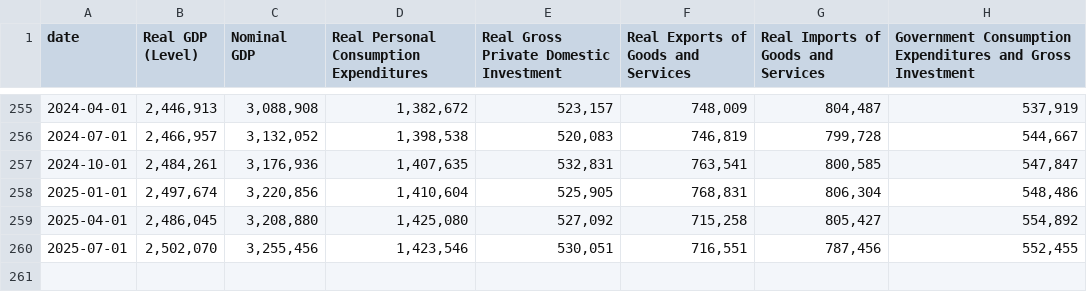
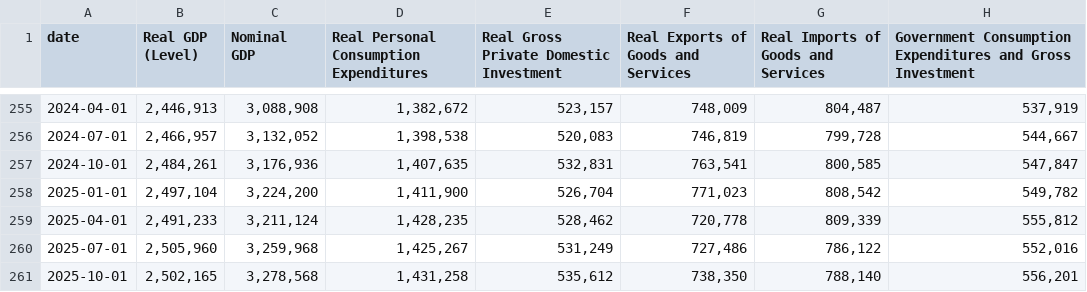
Before and after one commit to blakewiltshire/financial-insight-tools, a CSV file: apps/data_sources/economic_data/ca/100_gdp/ca_q_100_structural.csv, drawn as a sheet; only a part is shown, gaps mark what is left out.

```diff
--- a/apps/data_sources/economic_data/ca/100_gdp/ca_q_100_structural.csv
+++ b/apps/data_sources/economic_data/ca/100_gdp/ca_q_100_structural.csv
@@ -257,4 +257,5 @@ date,Real GDP (Level),Nominal GDP,Real Personal Consumption Expenditures,Real Gr
 2024-10-01,"2,484,261","3,176,936","1,407,635","532,831","763,541","800,585","547,847"
-2025-01-01,"2,497,674","3,220,856","1,410,604","525,905","768,831","806,304","548,486"
-2025-04-01,"2,486,045","3,208,880","1,425,080","527,092","715,258","805,427","554,892"
-2025-07-01,"2,502,070","3,255,456","1,423,546","530,051","716,551","787,456","552,455"
+2025-01-01,"2,497,104","3,224,200","1,411,900","526,704","771,023","808,542","549,782"
+2025-04-01,"2,491,233","3,211,124","1,428,235","528,462","720,778","809,339","555,812"
+2025-07-01,"2,505,960","3,259,968","1,425,267","531,249","727,486","786,122","552,016"
+2025-10-01,"2,502,165","3,278,568","1,431,258","535,612","738,350","788,140","556,201"
```
Also changed, not shown: apps/data_sources/economic_data/fr/100_gdp/fr_q_100_structural.csv, apps/data_sources/economic_data/uk/100_gdp/uk_q_100_structural.csv, 1 other file.
